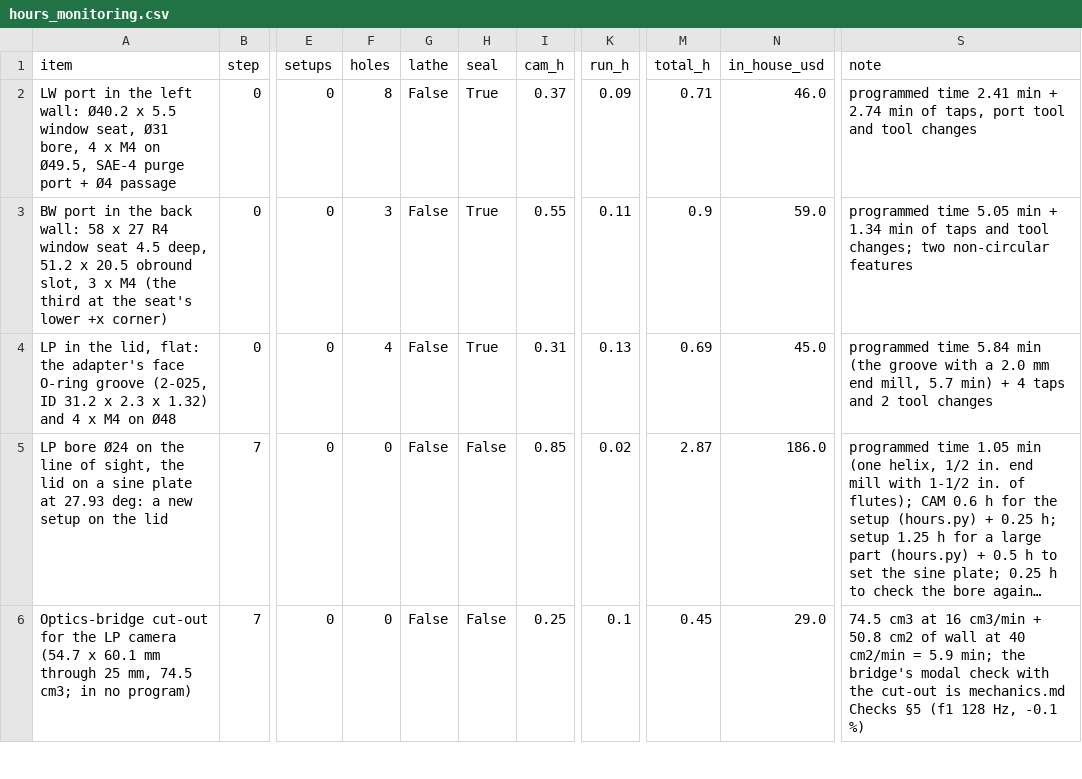
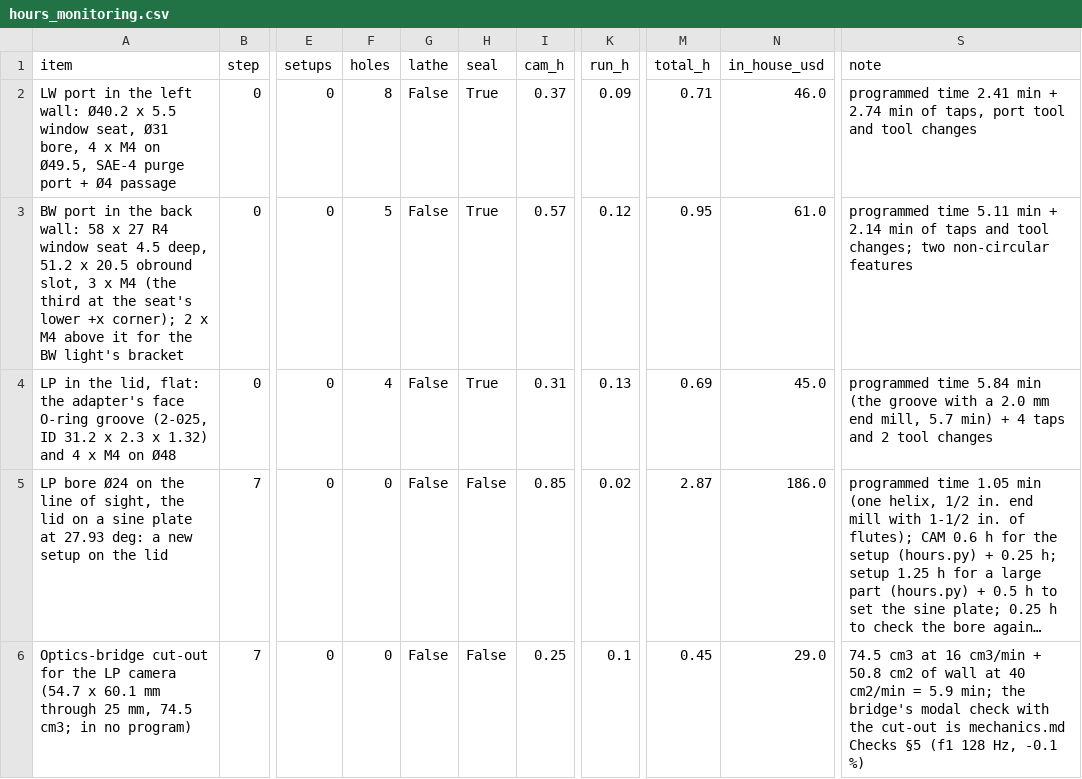
Before and after one commit to vertical-cloud-lab/digital-alloy-lab, a CSV file: desktop-lpbf/analysis/out/monitoring/fab/hours_monitoring.csv, drawn as a sheet; only a part is shown, gaps mark what is left out; long unchanged cells end in …; the diff names each change by its address in the sheet, - before the commit and + after, or states it on an @@ line.

```diff
--- a/desktop-lpbf/analysis/out/monitoring/fab/hours_monitoring.csv
+++ b/desktop-lpbf/analysis/out/monitoring/fab/hours_monitoring.csv
-A3 (item): …lower +x corner)
+A3 (item): …lower +x corner); 2 x M4 above it for the BW light's bracket
-F3 (holes): 3
+F3 (holes): 5
-I3 (cam_h): 0.55
+I3 (cam_h): 0.57
-K3 (run_h): 0.11
+K3 (run_h): 0.12
-M3 (total_h): 0.9
+M3 (total_h): 0.95
-N3 (in_house_usd): 59.0
+N3 (in_house_usd): 61.0
-S3 (note): programmed time 5.05 min + 1.34 min of…
+S3 (note): programmed time 5.11 min + 2.14 min of…
```
Also changed, not shown: 4 other files.
